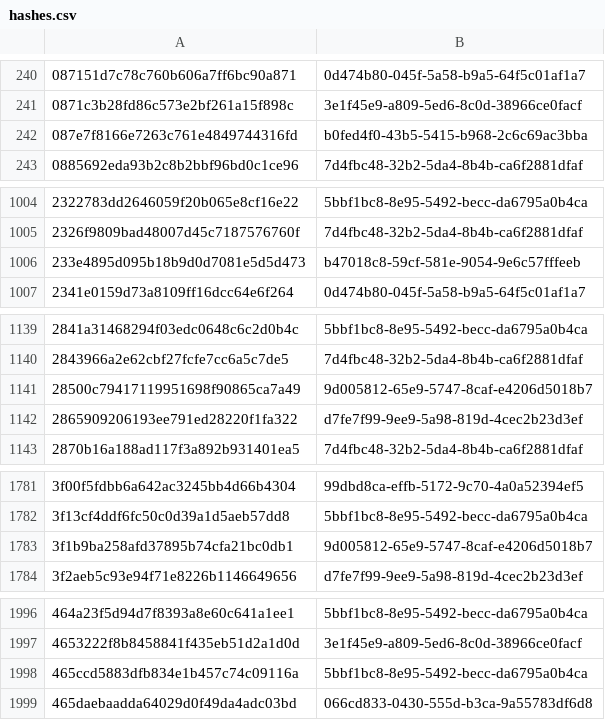
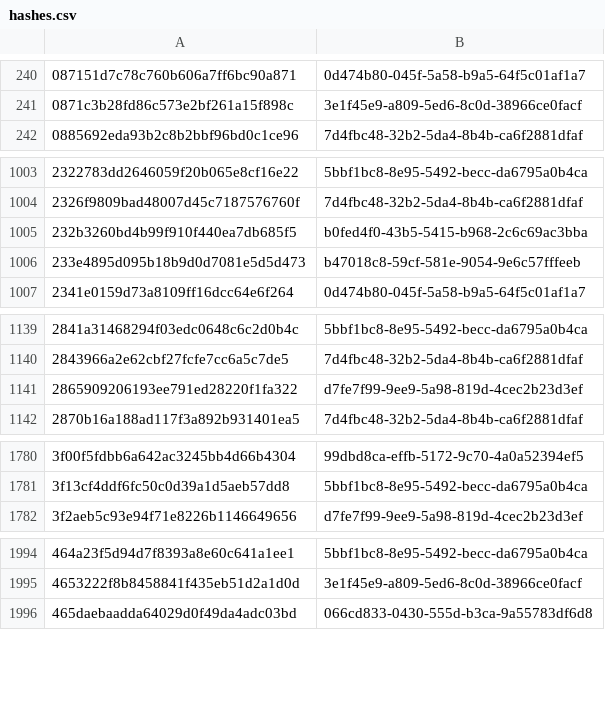
Before and after one commit to AliceGrey/c2magnet-feed, a CSV file: misp/hashes.csv, drawn as a sheet; only a part is shown, gaps mark what is left out; removed rows and columns are numbered as before the commit, all else as after; the diff covers the shown part only; the diff names each change by its address in the sheet, - before the commit and + after, or states it on an @@ line.

```diff
--- a/misp/hashes.csv
+++ b/misp/hashes.csv
-row 242: 087e7f8166e7263c761e4849744316fd | b0fed4f0-43b5-5415-b968-2c6c69ac3bba
+row 1005: 232b3260bd4b99f910f440ea7db685f5 | b0fed4f0-43b5-5415-b968-2c6c69ac3bba
-row 1141: 28500c79417119951698f90865ca7a49 | 9d005812-65e9-5747-8caf-e4206d5018b7
-row 1783: 3f1b9ba258afd37895b74cfa21bc0db1 | 9d005812-65e9-5747-8caf-e4206d5018b7
-row 1998: 465ccd5883dfb834e1b457c74c09116a | 5bbf1bc8-8e95-5492-becc-da6795a0b4ca
```
Also changed, not shown: 15 removed rows elsewhere in this file, 34 other files.
